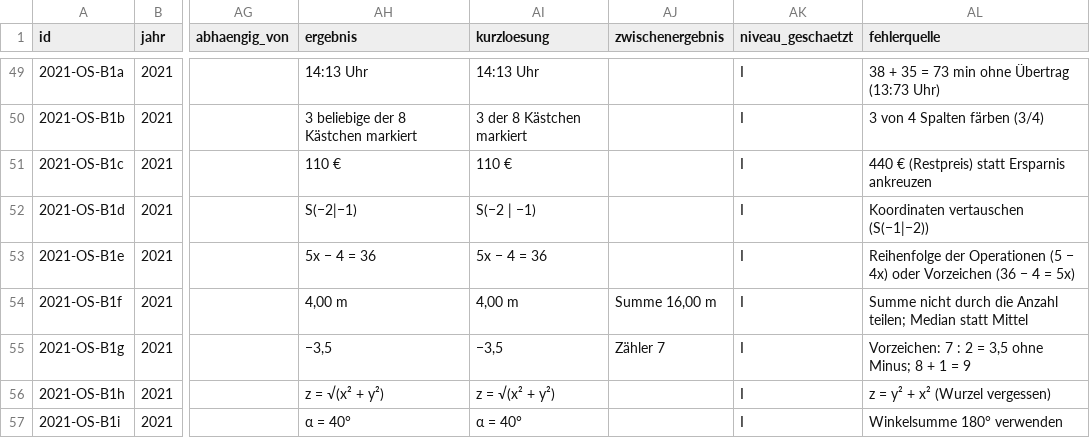
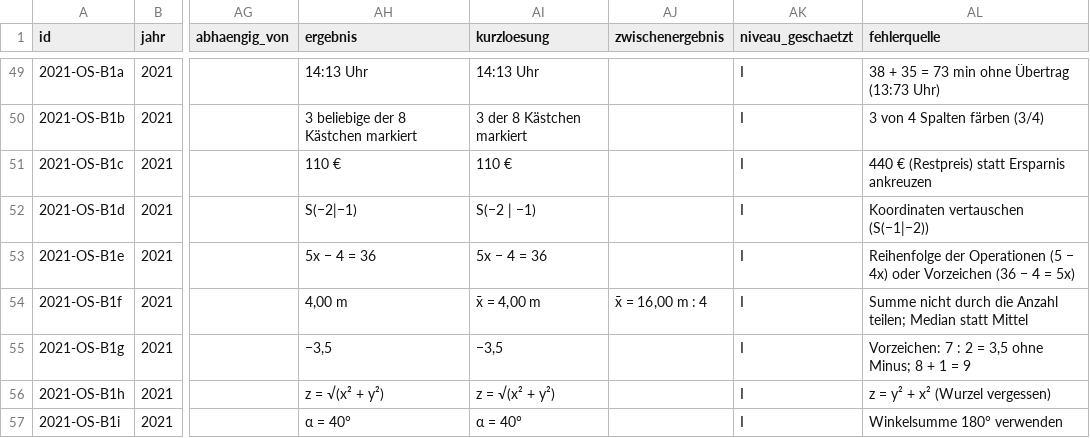
Before and after one commit to hz-0801/mathe-nachhilfe, a CSV file: msa/msa-katalog-basis.csv, drawn as a sheet; only a part is shown, gaps mark what is left out; the diff names each change by its address in the sheet, - before the commit and + after, or states it on an @@ line.

```diff
--- a/msa/msa-katalog-basis.csv
+++ b/msa/msa-katalog-basis.csv
-AI54 (kurzloesung): 4,00 m
+AI54 (kurzloesung): x̄ = 4,00 m
-AJ54 (zwischenergebnis): Summe 16,00 m
+AJ54 (zwischenergebnis): x̄ = 16,00 m : 4
-AJ55 (zwischenergebnis): Zähler 7
+AJ55 (zwischenergebnis): (empty)
```
Also changed, not shown: msa/msa-katalog-kontext.csv.
